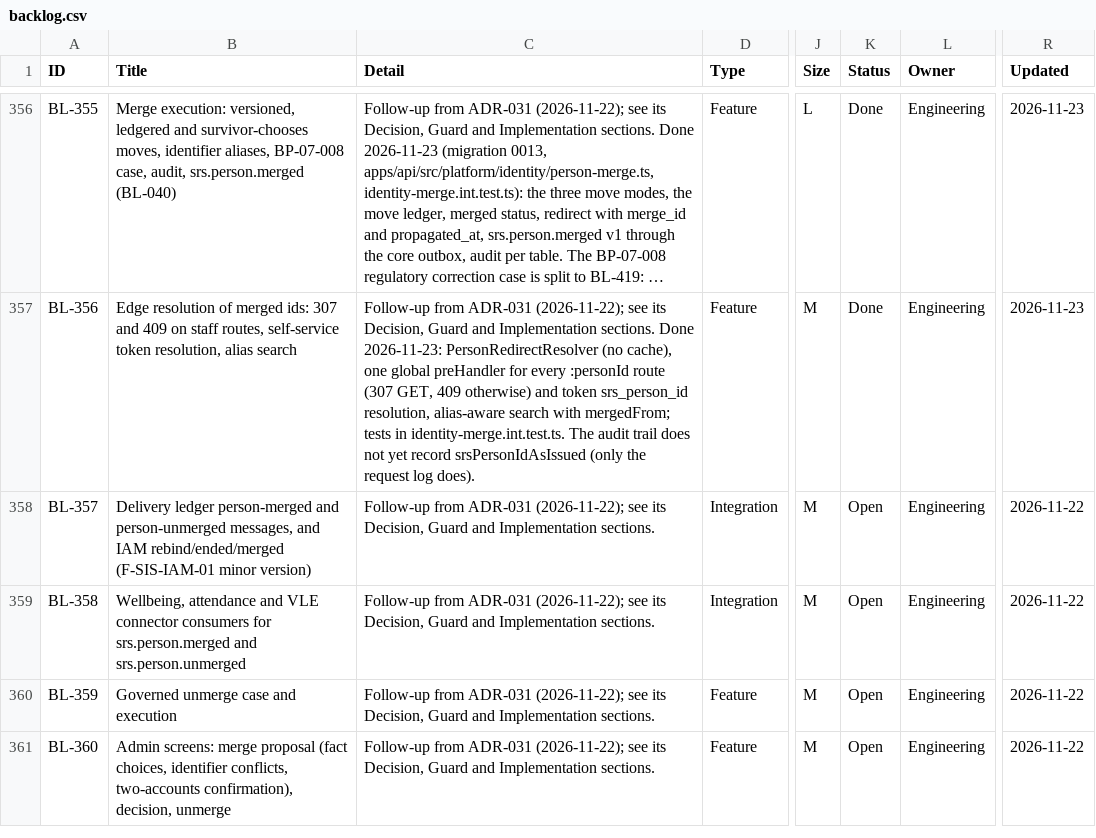
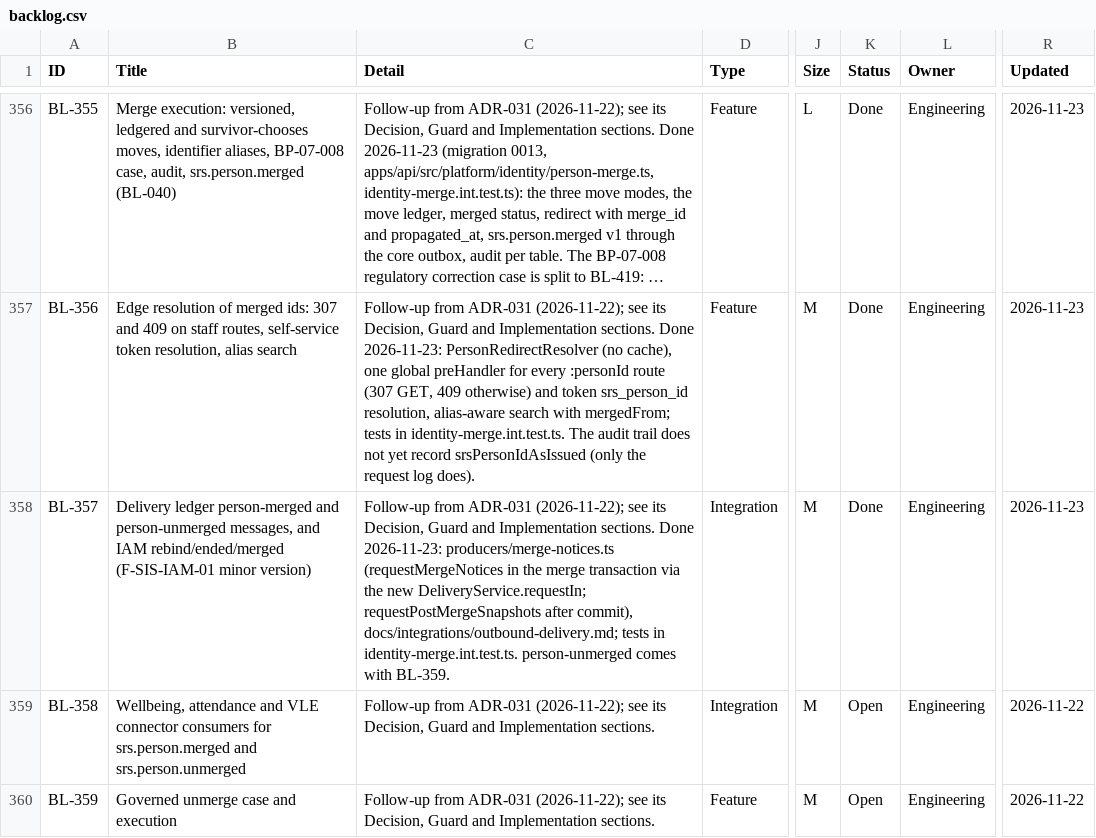
Before and after one commit to RevelationCore/Revelation-SRS, a CSV file: docs/product/backlog.csv, drawn as a sheet; only a part is shown, gaps mark what is left out; the shorter side is filled out with more unchanged rows; long unchanged cells end in …; the diff names each change by its address in the sheet, - before the commit and + after, or states it on an @@ line.

```diff
--- a/docs/product/backlog.csv
+++ b/docs/product/backlog.csv
-C358 (Detail): …Implementation sections.
+C358 (Detail): …Implementation sections. Done 2026-11-23: producers/merge-notices.ts (requestMergeNotices in the merge transaction via the new DeliveryService.requestIn; requestPostMergeSnapshots after commit), docs/integrations/outbound-delivery.md; tests in identity-merge.int.test.ts. person-unmerged comes with BL-359.
-K358 (Status): Open
+K358 (Status): Done
-R358 (Updated): 2026-11-22
+R358 (Updated): 2026-11-23
```
Also changed, not shown: 7 other files.
